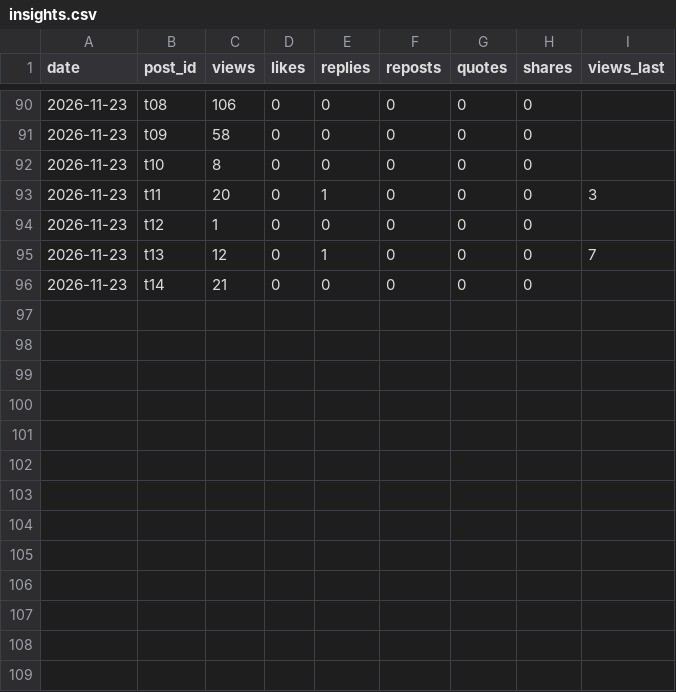
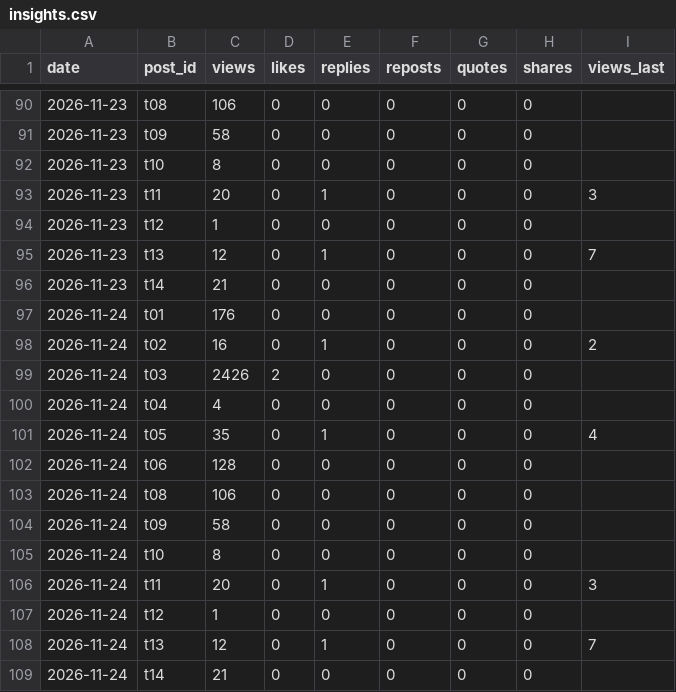
Before and after one commit to yusuke355/threads-bot, a CSV file: tenshoku/data/insights.csv, drawn as a sheet; only a part is shown, gaps mark what is left out; the diff names each change by its address in the sheet, - before the commit and + after, or states it on an @@ line.

Commit message:
insights

```diff
--- a/tenshoku/data/insights.csv
+++ b/tenshoku/data/insights.csv
+row 97: 2026-11-24 | t01 | 176 | 0 | 0 | 0 | 0 | 0
+row 98: 2026-11-24 | t02 | 16 | 0 | 1 | 0 | 0 | 0 | 2
+row 99: 2026-11-24 | t03 | 2426 | 2 | 0 | 0 | 0 | 0
+row 100: 2026-11-24 | t04 | 4 | 0 | 0 | 0 | 0 | 0
+row 101: 2026-11-24 | t05 | 35 | 0 | 1 | 0 | 0 | 0 | 4
+row 102: 2026-11-24 | t06 | 128 | 0 | 0 | 0 | 0 | 0
+row 103: 2026-11-24 | t08 | 106 | 0 | 0 | 0 | 0 | 0
+row 104: 2026-11-24 | t09 | 58 | 0 | 0 | 0 | 0 | 0
+row 105: 2026-11-24 | t10 | 8 | 0 | 0 | 0 | 0 | 0
+row 106: 2026-11-24 | t11 | 20 | 0 | 1 | 0 | 0 | 0 | 3
+row 107: 2026-11-24 | t12 | 1 | 0 | 0 | 0 | 0 | 0
+row 108: 2026-11-24 | t13 | 12 | 0 | 1 | 0 | 0 | 0 | 7
+row 109: 2026-11-24 | t14 | 21 | 0 | 0 | 0 | 0 | 0
```
Also changed, not shown: data/insights.csv.
